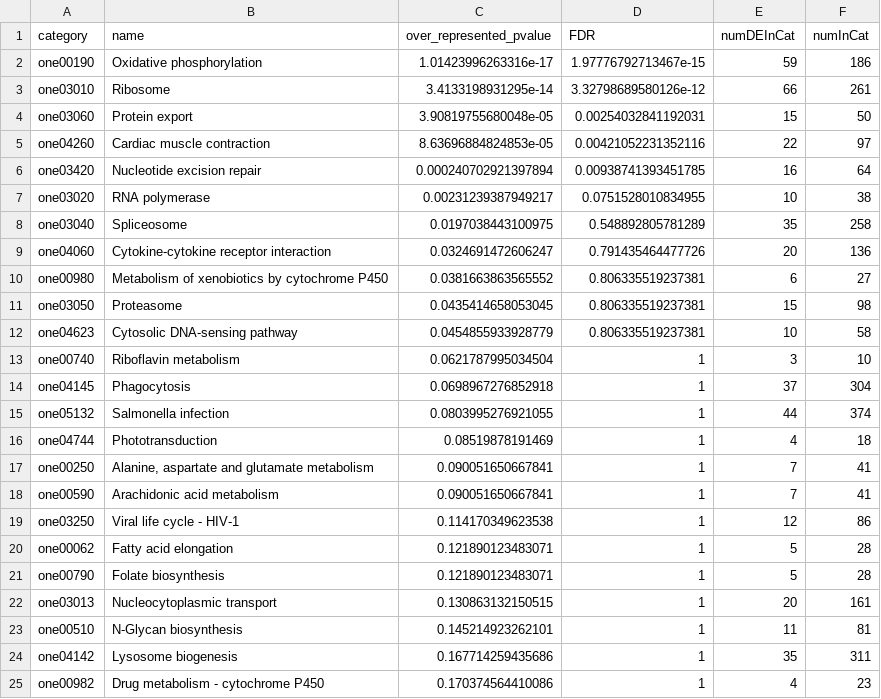
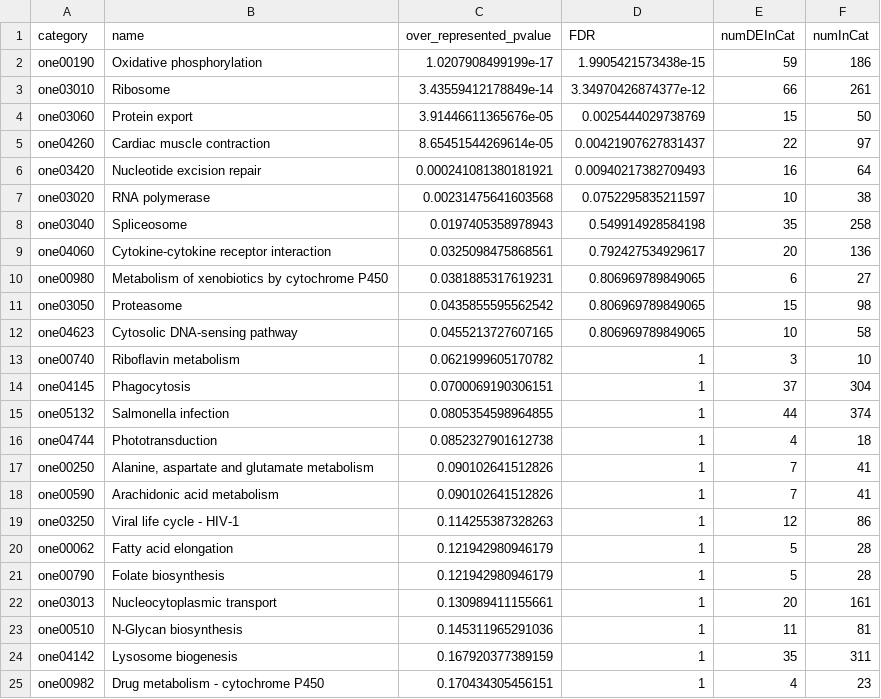
Before and after one commit to RobertsLab/project-sockeye-tagseq, a CSV file: tag-seq/GO_output/gonad/gonad-KEGG-all.csv, drawn as a sheet; only a part is shown; the diff covers the shown part only.

```diff
--- a/tag-seq/GO_output/gonad/gonad-KEGG-all.csv
+++ b/tag-seq/GO_output/gonad/gonad-KEGG-all.csv
@@ -1,25 +1,25 @@
 "category","name","over_represented_pvalue","FDR","numDEInCat","numInCat"
-"one00190","Oxidative phosphorylation",1.01423996263316e-17,1.97776792713467e-15,59,186
-"one03010","Ribosome",3.4133198931295e-14,3.32798689580126e-12,66,261
-"one03060","Protein export",3.90819755680048e-05,0.00254032841192031,15,50
-"one04260","Cardiac muscle contraction",8.63696884824853e-05,0.00421052231352116,22,97
-"one03420","Nucleotide excision repair",0.000240702921397894,0.00938741393451785,16,64
-"one03020","RNA polymerase",0.00231239387949217,0.0751528010834955,10,38
-"one03040","Spliceosome",0.0197038443100975,0.548892805781289,35,258
-"one04060","Cytokine-cytokine receptor interaction",0.0324691472606247,0.791435464477726,20,136
-"one00980","Metabolism of xenobiotics by cytochrome P450",0.0381663863565552,0.806335519237381,6,27
-"one03050","Proteasome",0.0435414658053045,0.806335519237381,15,98
-"one04623","Cytosolic DNA-sensing pathway",0.0454855933928779,0.806335519237381,10,58
-"one00740","Riboflavin metabolism",0.0621787995034504,1,3,10
-"one04145","Phagocytosis",0.0698967276852918,1,37,304
-"one05132","Salmonella infection",0.0803995276921055,1,44,374
-"one04744","Phototransduction",0.08519878191469,1,4,18
-"one00250","Alanine, aspartate and glutamate metabolism",0.090051650667841,1,7,41
-"one00590","Arachidonic acid metabolism",0.090051650667841,1,7,41
-"one03250","Viral life cycle - HIV-1",0.114170349623538,1,12,86
-"one00062","Fatty acid elongation",0.121890123483071,1,5,28
-"one00790","Folate biosynthesis",0.121890123483071,1,5,28
-"one03013","Nucleocytoplasmic transport",0.130863132150515,1,20,161
-"one00510","N-Glycan biosynthesis",0.145214923262101,1,11,81
-"one04142","Lysosome biogenesis",0.167714259435686,1,35,311
-"one00982","Drug metabolism - cytochrome P450",0.170374564410086,1,4,23
+"one00190","Oxidative phosphorylation",1.0207908499199e-17,1.9905421573438e-15,59,186
+"one03010","Ribosome",3.43559412178849e-14,3.34970426874377e-12,66,261
+"one03060","Protein export",3.91446611365676e-05,0.0025444029738769,15,50
+"one04260","Cardiac muscle contraction",8.65451544269614e-05,0.00421907627831437,22,97
+"one03420","Nucleotide excision repair",0.000241081380181921,0.00940217382709493,16,64
+"one03020","RNA polymerase",0.00231475641603568,0.0752295835211597,10,38
+"one03040","Spliceosome",0.0197405358978943,0.549914928584198,35,258
+"one04060","Cytokine-cytokine receptor interaction",0.0325098475868561,0.792427534929617,20,136
+"one00980","Metabolism of xenobiotics by cytochrome P450",0.0381885317619231,0.806969789849065,6,27
+"one03050","Proteasome",0.0435855595562542,0.806969789849065,15,98
+"one04623","Cytosolic DNA-sensing pathway",0.0455213727607165,0.806969789849065,10,58
+"one00740","Riboflavin metabolism",0.0621999605170782,1,3,10
+"one04145","Phagocytosis",0.0700069190306151,1,37,304
+"one05132","Salmonella infection",0.0805354598964855,1,44,374
+"one04744","Phototransduction",0.0852327901612738,1,4,18
+"one00250","Alanine, aspartate and glutamate metabolism",0.090102641512826,1,7,41
+"one00590","Arachidonic acid metabolism",0.090102641512826,1,7,41
+"one03250","Viral life cycle - HIV-1",0.114255387328263,1,12,86
+"one00062","Fatty acid elongation",0.121942980946179,1,5,28
+"one00790","Folate biosynthesis",0.121942980946179,1,5,28
+"one03013","Nucleocytoplasmic transport",0.130989411155661,1,20,161
+"one00510","N-Glycan biosynthesis",0.145311965291036,1,11,81
+"one04142","Lysosome biogenesis",0.167920377389159,1,35,311
+"one00982","Drug metabolism - cytochrome P450",0.170434305456151,1,4,23
```
Also changed, not shown: 1 added row, 1 removed row, 1 moved row and 148 edited cells elsewhere in this file, manuscript/supplementary/Table_S5_KEGG_enrichment.csv, tag-seq/GO_output/gonad/gonad-KEGG-enriched-FDR05.csv, 16 other files.
